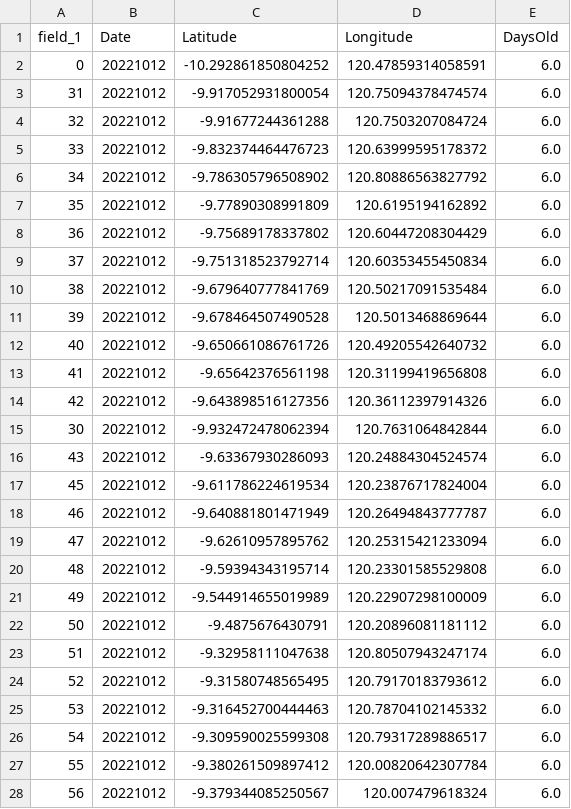
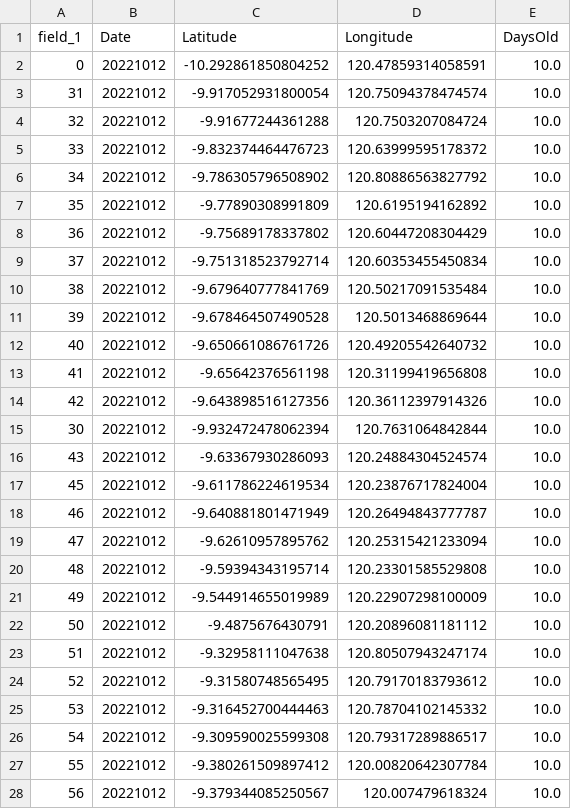
Before and after one commit to drewbranson/ShipDetection, a CSV file: output/ShipDetections_SouthIndian.csv, drawn as a sheet; only a part is shown; the diff covers the shown part only.

```diff
--- a/output/ShipDetections_SouthIndian.csv
+++ b/output/ShipDetections_SouthIndian.csv
@@ -1,28 +1,28 @@
 field_1,Date,Latitude,Longitude,DaysOld
-0,20221012,-10.292861850804252,120.47859314058591,6.0
-31,20221012,-9.917052931800054,120.75094378474574,6.0
-32,20221012,-9.91677244361288,120.7503207084724,6.0
-33,20221012,-9.832374464476723,120.63999595178372,6.0
-34,20221012,-9.786305796508902,120.80886563827792,6.0
-35,20221012,-9.77890308991809,120.6195194162892,6.0
-36,20221012,-9.75689178337802,120.60447208304429,6.0
-37,20221012,-9.751318523792714,120.60353455450834,6.0
-38,20221012,-9.679640777841769,120.50217091535484,6.0
-39,20221012,-9.678464507490528,120.5013468869644,6.0
-40,20221012,-9.650661086761726,120.49205542640732,6.0
-41,20221012,-9.65642376561198,120.31199419656808,6.0
-42,20221012,-9.643898516127356,120.36112397914326,6.0
-30,20221012,-9.932472478062394,120.7631064842844,6.0
-43,20221012,-9.63367930286093,120.24884304524574,6.0
-45,20221012,-9.611786224619534,120.23876717824004,6.0
-46,20221012,-9.640881801471949,120.26494843777787,6.0
-47,20221012,-9.62610957895762,120.25315421233094,6.0
-48,20221012,-9.59394343195714,120.23301585529808,6.0
-49,20221012,-9.544914655019989,120.22907298100009,6.0
-50,20221012,-9.4875676430791,120.20896081181112,6.0
-51,20221012,-9.32958111047638,120.80507943247174,6.0
-52,20221012,-9.31580748565495,120.79170183793612,6.0
-53,20221012,-9.316452700444463,120.78704102145332,6.0
-54,20221012,-9.309590025599308,120.79317289886517,6.0
-55,20221012,-9.380261509897412,120.00820642307784,6.0
-56,20221012,-9.379344085250567,120.007479618324,6.0
+0,20221012,-10.292861850804252,120.47859314058591,10.0
+31,20221012,-9.917052931800054,120.75094378474574,10.0
+32,20221012,-9.91677244361288,120.7503207084724,10.0
+33,20221012,-9.832374464476723,120.63999595178372,10.0
+34,20221012,-9.786305796508902,120.80886563827792,10.0
+35,20221012,-9.77890308991809,120.6195194162892,10.0
+36,20221012,-9.75689178337802,120.60447208304429,10.0
+37,20221012,-9.751318523792714,120.60353455450834,10.0
+38,20221012,-9.679640777841769,120.50217091535484,10.0
+39,20221012,-9.678464507490528,120.5013468869644,10.0
+40,20221012,-9.650661086761726,120.49205542640732,10.0
+41,20221012,-9.65642376561198,120.31199419656808,10.0
+42,20221012,-9.643898516127356,120.36112397914326,10.0
+30,20221012,-9.932472478062394,120.7631064842844,10.0
+43,20221012,-9.63367930286093,120.24884304524574,10.0
+45,20221012,-9.611786224619534,120.23876717824004,10.0
+46,20221012,-9.640881801471949,120.26494843777787,10.0
+47,20221012,-9.62610957895762,120.25315421233094,10.0
+48,20221012,-9.59394343195714,120.23301585529808,10.0
+49,20221012,-9.544914655019989,120.22907298100009,10.0
+50,20221012,-9.4875676430791,120.20896081181112,10.0
+51,20221012,-9.32958111047638,120.80507943247174,10.0
+52,20221012,-9.31580748565495,120.79170183793612,10.0
+53,20221012,-9.316452700444463,120.78704102145332,10.0
+54,20221012,-9.309590025599308,120.79317289886517,10.0
+55,20221012,-9.380261509897412,120.00820642307784,10.0
+56,20221012,-9.379344085250567,120.007479618324,10.0
```
Also changed, not shown: 32 edited cells elsewhere in this file, 24 other files.
